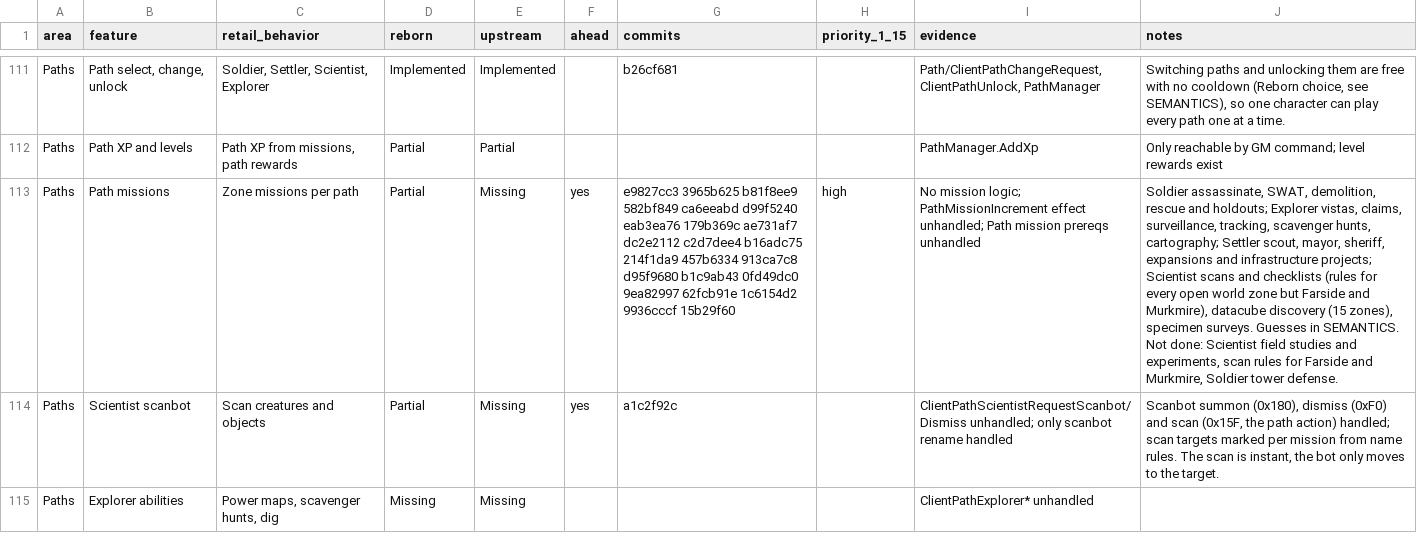
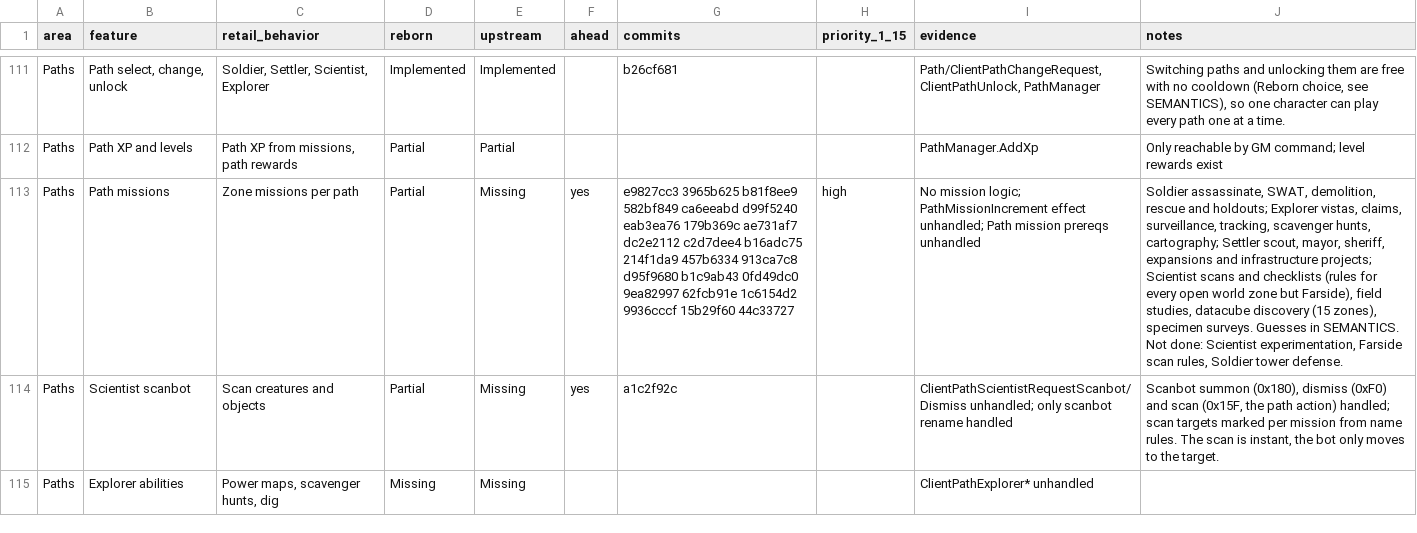
Before and after one commit to th3bluecarp/nexus-reborn, a CSV file: docs/reborn/parity.csv, drawn as a sheet; only a part is shown, gaps mark what is left out; the diff names each change by its address in the sheet, - before the commit and + after, or states it on an @@ line.

```diff
--- a/docs/reborn/parity.csv
+++ b/docs/reborn/parity.csv
-G113 (commits): …9936cccf 15b29f60
+G113 (commits): …9936cccf 15b29f60 44c33727
-J113 (notes): …zone but Farside and Murkmire), datacube discovery (15 zones), specimen surveys. Guesses in SEMANTICS. Not done: Scientist field studies and experiments, scan rules for Farside and Murkmire, Soldier tower…
+J113 (notes): …zone but Farside), field studies, datacube discovery (15 zones), specimen surveys. Guesses in SEMANTICS. Not done: Scientist experimentation, Farside scan rules, Soldier tower…
```
Also changed, not shown: 2 other files.
